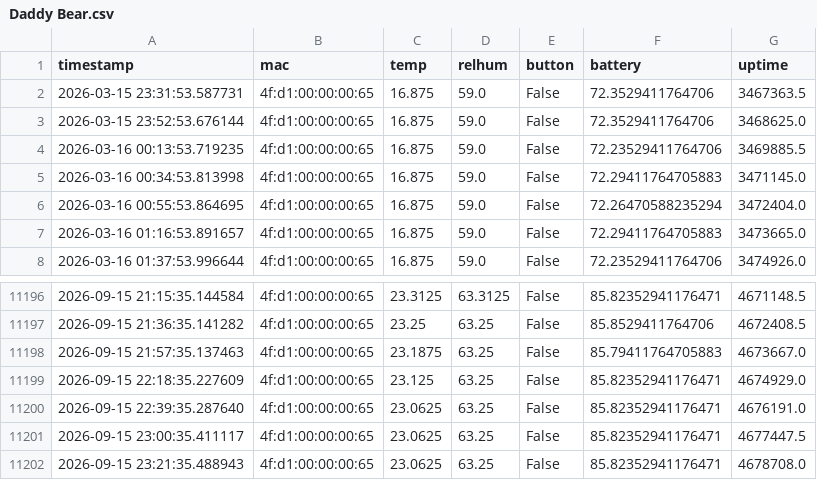
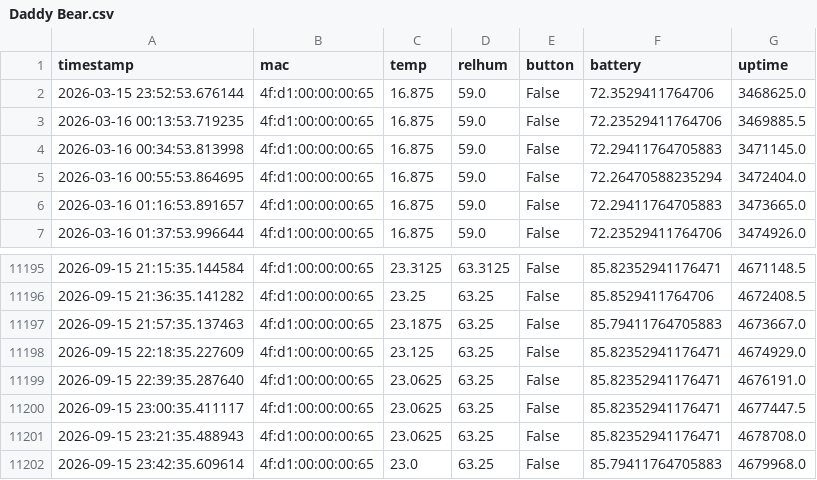
Before and after one commit to HumphreyHCB/HumidorLogger, a CSV file: Data/Daddy Bear.csv, drawn as a sheet; only a part is shown, gaps mark what is left out.

```diff
--- a/Data/Daddy Bear.csv
+++ b/Data/Daddy Bear.csv
@@ -1,3 +1,2 @@
 timestamp,mac,temp,relhum,button,battery,uptime
-2026-03-15 23:31:53.587731,4f:d1:00:00:00:65,16.875,59.0,False,72.3529411764706,3467363.5
 2026-03-15 23:52:53.676144,4f:d1:00:00:00:65,16.875,59.0,False,72.3529411764706,3468625.0
@@ -11202 +11201,2 @@ timestamp,mac,temp,relhum,button,battery,uptime
 2026-09-15 23:21:35.488943,4f:d1:00:00:00:65,23.0625,63.25,False,85.82352941176471,4678708.0
+2026-09-15 23:42:35.609614,4f:d1:00:00:00:65,23.0,63.25,False,85.79411764705883,4679968.0
```
Also changed, not shown: Data/Mummy Bear.csv, 3 other files.
